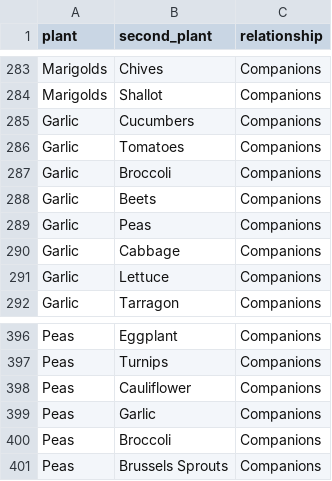
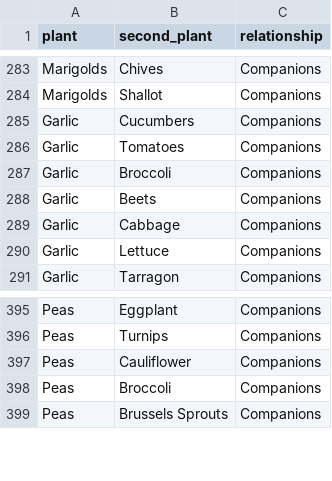
Before and after one commit to lawalter/gardenhelpr, a CSV file: clean_data/plant_relationships.csv, drawn as a sheet; only a part is shown, gaps mark what is left out; the diff names each change by its address in the sheet, - before the commit and + after, or states it on an @@ line.

Commit message:
removed garlic from being listed as a pea companion

```diff
--- a/clean_data/plant_relationships.csv
+++ b/clean_data/plant_relationships.csv
-row 289: Garlic | Peas | Companions
-row 399: Peas | Garlic | Companions
```
Also changed, not shown: 1 other file.
